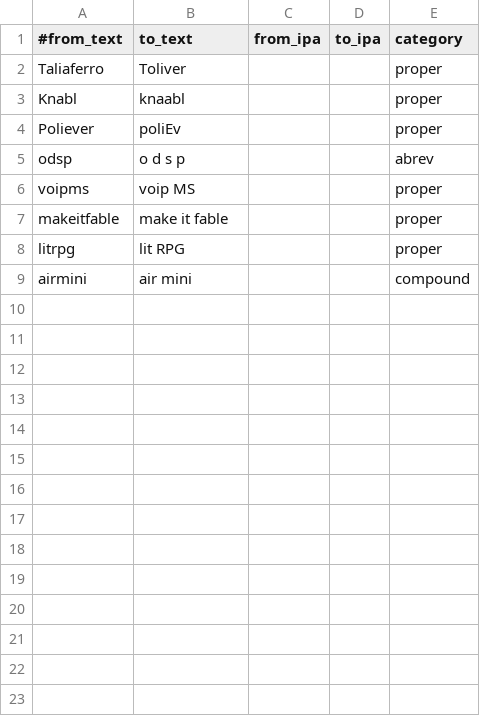
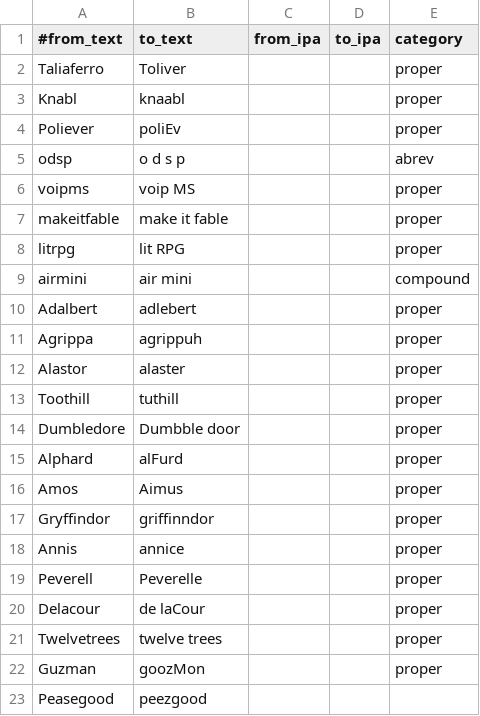
Before and after one commit to fastfinge/tgict, a TSV file: en-us-dict.tsv, drawn as a sheet; the diff names each change by its address in the sheet, - before the commit and + after, or states it on an @@ line.

Commit message:
Added several Harry Potter names.

```diff
--- a/en-us-dict.tsv
+++ b/en-us-dict.tsv
+row 10: Adalbert | adlebert |  |  | proper
+row 11: Agrippa | agrippuh |  |  | proper
+row 12: Alastor | alaster |  |  | proper
+row 13: Toothill | tuthill |  |  | proper
+row 14: Dumbledore | Dumbble door |  |  | proper
+row 15: Alphard | alFurd |  |  | proper
+row 16: Amos | Aimus |  |  | proper
+row 17: Gryffindor | griffinndor |  |  | proper
+row 18: Annis | annice |  |  | proper
+row 19: Peverell | Peverelle |  |  | proper
+row 20: Delacour | de laCour |  |  | proper
+row 21: Twelvetrees | twelve trees |  |  | proper
+row 22: Guzman | goozMon |  |  | proper
+row 23: Peasegood | peezgood
```
